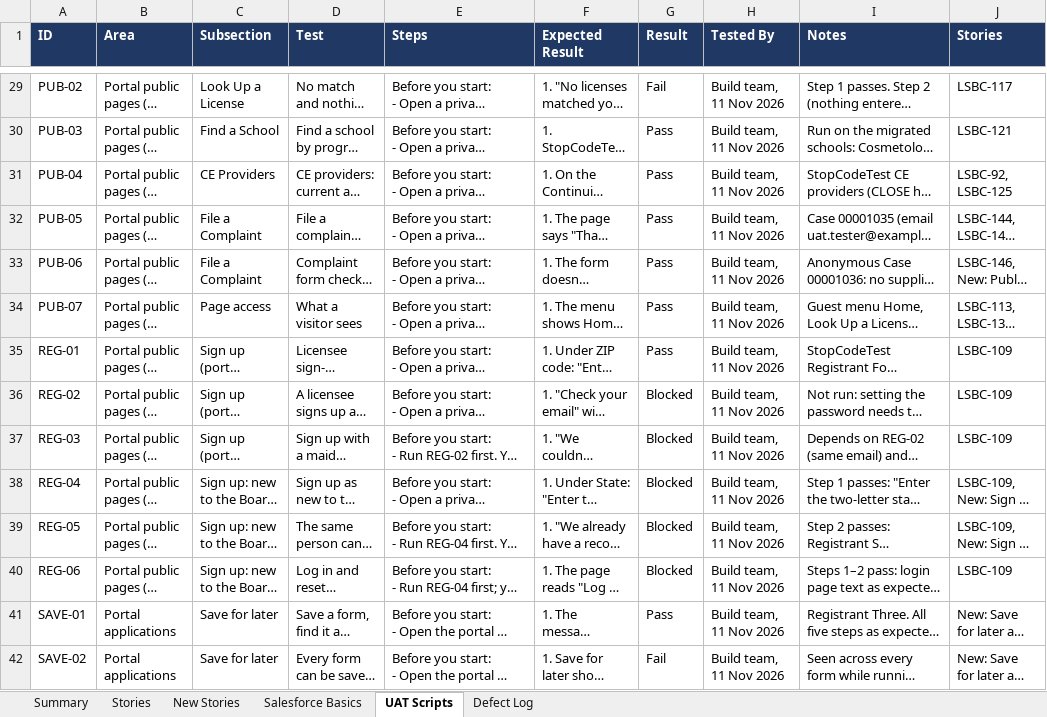
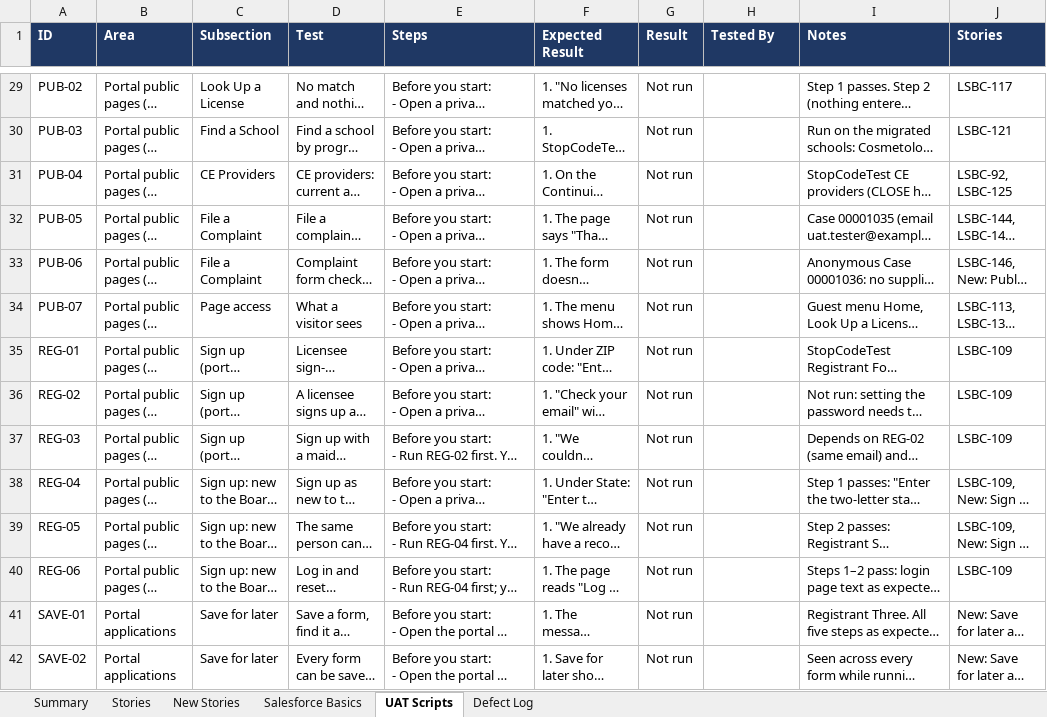
Before and after one commit to jvasquez-jb/LSBC-salesforce, an Excel workbook: docs/LSBC_Phase1_Stories_Updated.xlsx, sheet UAT Scripts, drawn as a sheet; only a part is shown, gaps mark what is left out; long unchanged cells end in …; values as stored, in another font and other column widths than the file's, no borders; conditional formats not drawn; the diff covers the shown part only; the diff names each change by its address in the sheet, - before the commit and + after, or states it on an @@ line.

```diff
--- a/docs/LSBC_Phase1_Stories_Updated.xlsx (sheet UAT Scripts)
+++ b/docs/LSBC_Phase1_Stories_Updated.xlsx (sheet UAT Scripts)
-G29 (Result): Fail
+G29 (Result): Not run
-H29:H42 (Tested By): Build team, 11 Nov 2026
+H29:H42 (Tested By): (empty)
-G30:G35 (Result): Pass
+G30:G35 (Result): Not run
-G36:G40 (Result): Blocked
+G36:G40 (Result): Not run
-G41 (Result): Pass
+G41 (Result): Not run
-G42 (Result): Fail
+G42 (Result): Not run
```
Also changed, not shown: 186 edited cells elsewhere in this sheet.
